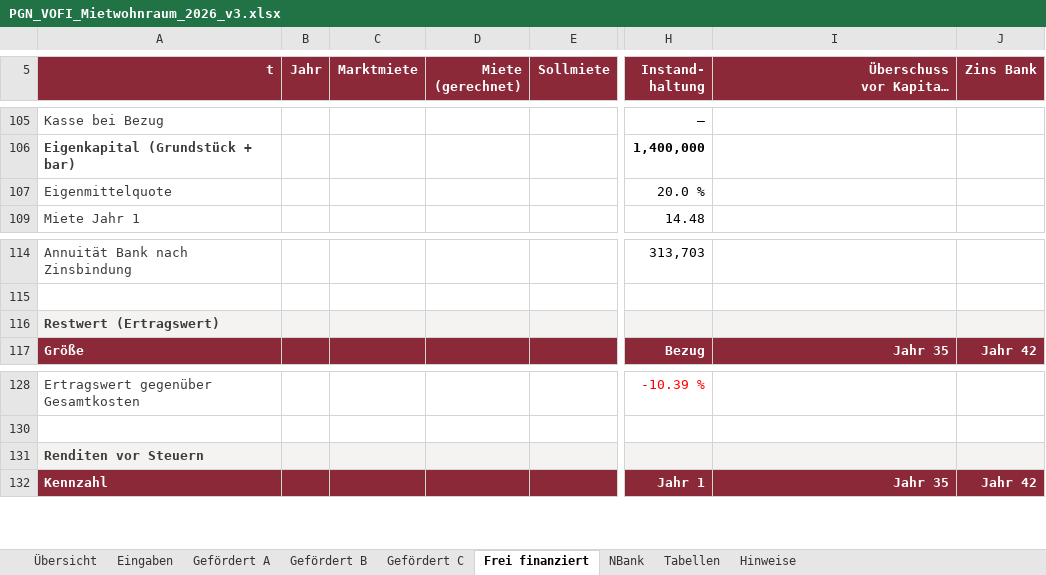
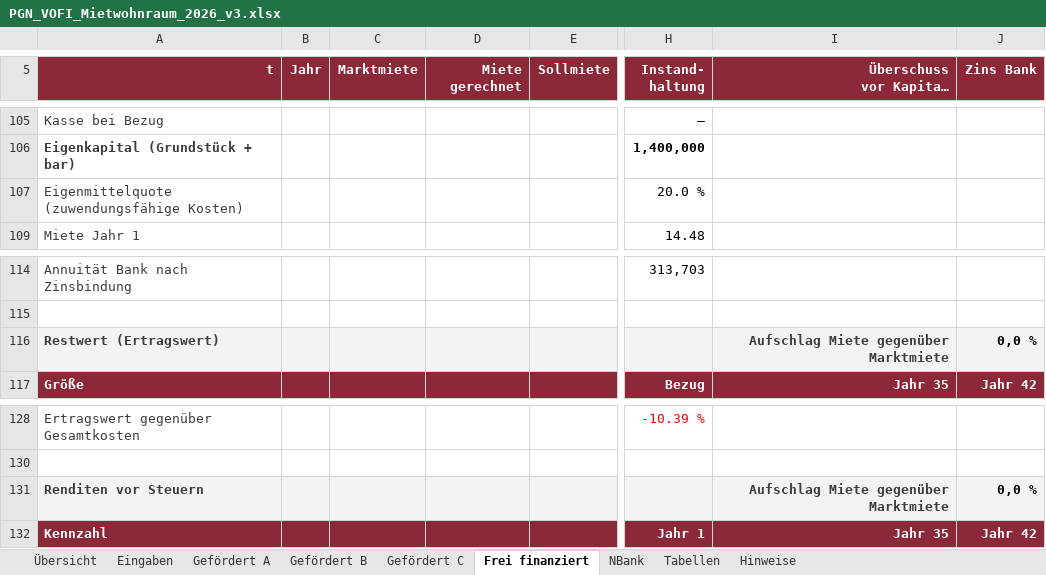
Before and after one commit to vgedaschko/NBank, an Excel workbook: vofi/PGN_VOFI_Mietwohnraum_2026_v3.xlsx, sheet Frei finanziert, drawn as a sheet; only a part is shown, gaps mark what is left out; long unchanged cells end in …; values as stored, in another font and other column widths than the file's, no borders; ↵ is a line break in a cell; the diff names each change by its address in the sheet, - before the commit and + after, or states it on an @@ line.

```diff
--- a/vofi/PGN_VOFI_Mietwohnraum_2026_v3.xlsx (sheet Frei finanziert)
+++ b/vofi/PGN_VOFI_Mietwohnraum_2026_v3.xlsx (sheet Frei finanziert)
-D5: Miete ↵ (gerechnet)
+D5: Miete ↵ gerechnet
-A107 (t): Eigenmittelquote
+A107 (t): Eigenmittelquote (zuwendungsfähige Kosten)
-I116 (Überschuss vor Kapital- dienst): (empty)
+I116 (Überschuss vor Kapital- dienst): Aufschlag Miete gegenüber Marktmiete
-J116 (Zins Bank): (empty)
+J116 (Zins Bank): 0,0 %
-I131 (Überschuss vor Kapital- dienst): (empty)
+I131 (Überschuss vor Kapital- dienst): Aufschlag Miete gegenüber Marktmiete
-J131 (Zins Bank): (empty)
+J131 (Zins Bank): 0,0 %
```
Also changed, not shown: sheet Übersicht, sheet Hinweise, formulas that keep their value, hidden cells, 5 other files.
